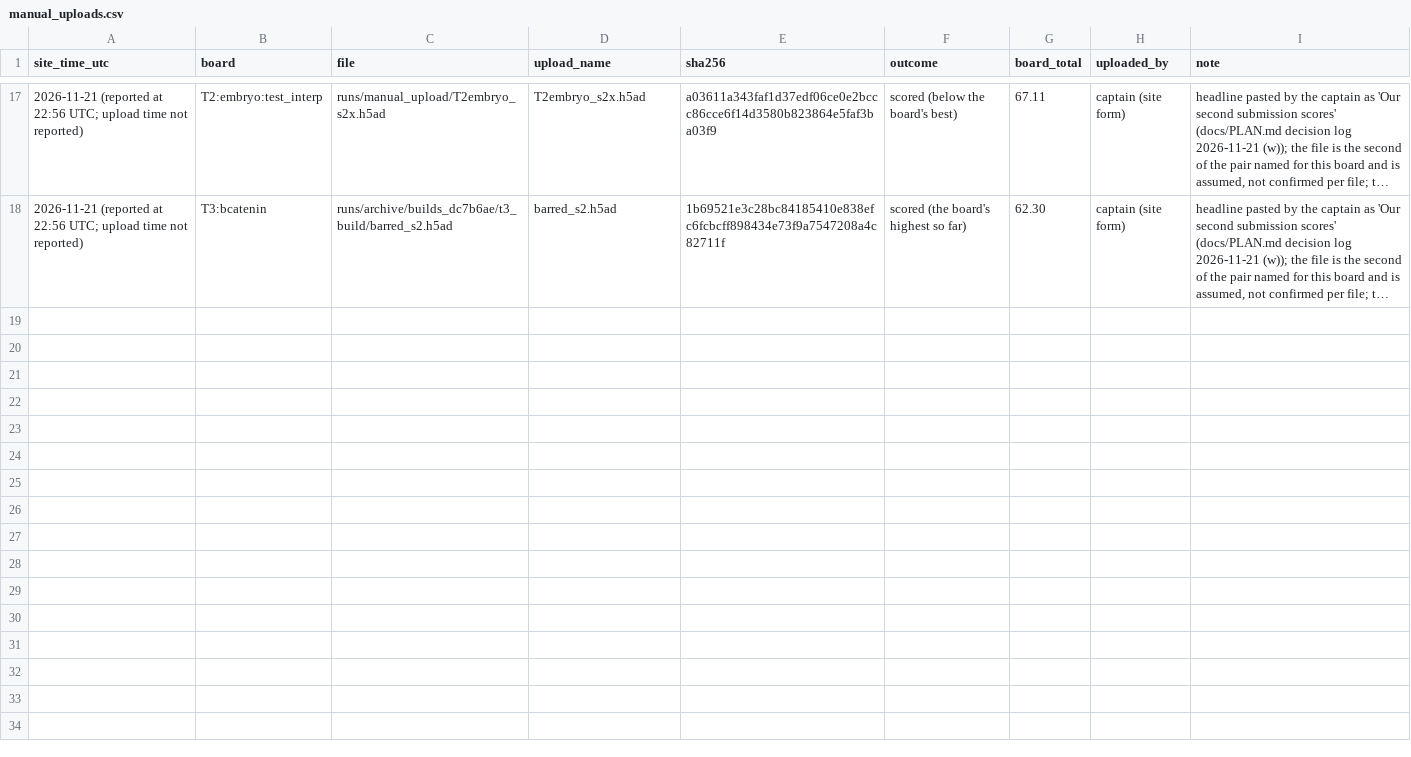
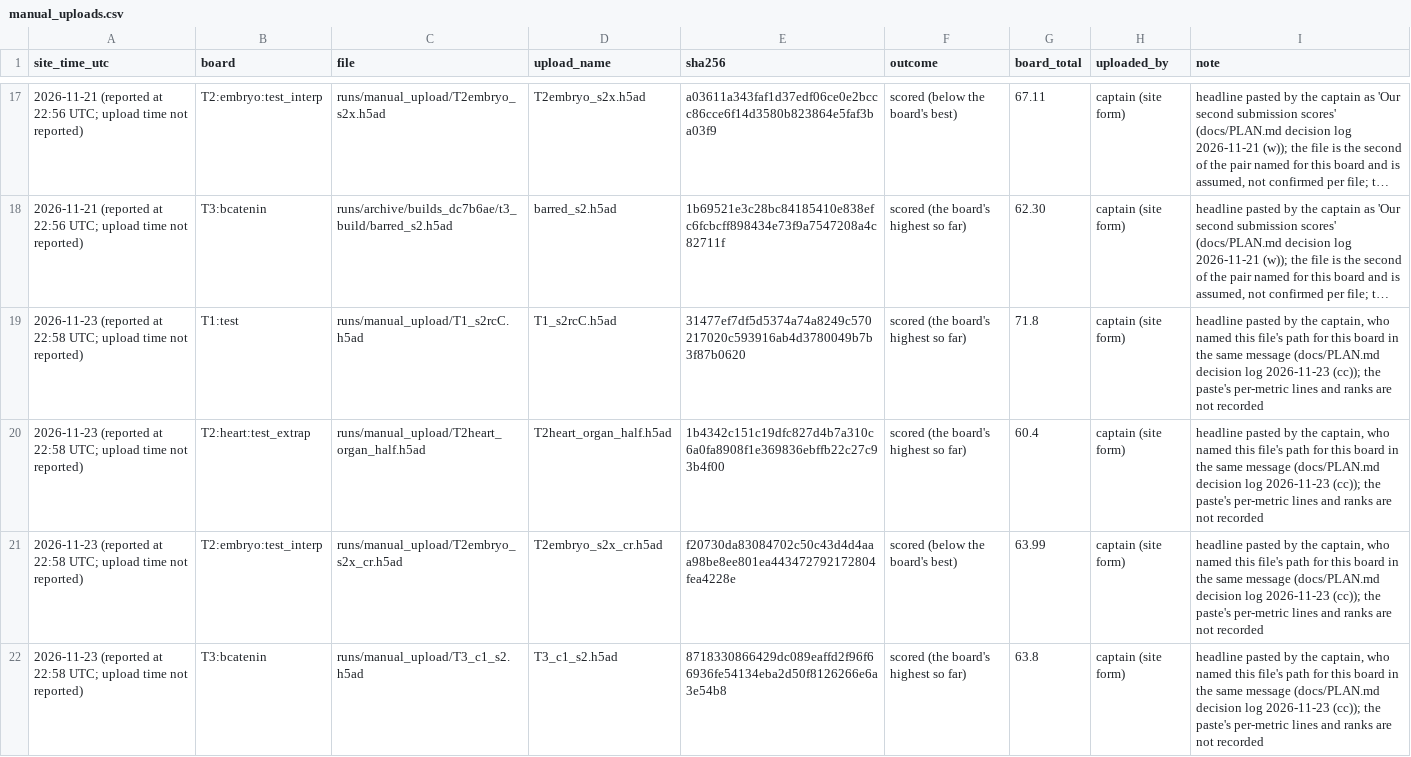
Before and after one commit to Vijayavallabh/virtual-embryo-challenge, a CSV file: results/manual_uploads.csv, drawn as a sheet; only a part is shown, gaps mark what is left out; long unchanged cells end in …; the diff names each change by its address in the sheet, - before the commit and + after, or states it on an @@ line.

Commit message:
four headlines reported by the captain, one per board (T1 C 71.8, heart D 60.4, embryo copy-rows 63.99, T3 C1 63.8): headline only in the uploads record; each board's pre-set rule applied; upload sheet without the four files and with each condition in its rule's own terms; decision log 2026-11-23 (cc)

```diff
--- a/results/manual_uploads.csv
+++ b/results/manual_uploads.csv
+row 19: 2026-11-23 (reported at 22:58 UTC; upload time not reported) | T1:test | runs/manual_upload/T1_s2rcC.h5ad | T1_s2rcC.h5ad | 31477ef7df5d5374a74a8249c570217020c593916ab4d3780049b7b3f87b0620 | scored (the board's highest so far) | 71.8 | captain (site form) | headline pasted by the captain, who named this file's path for this board in the same message (docs/PLAN.md decision log 2026-11-23 (cc)); the paste's per-metric lines and ranks are not recorded
+row 20: 2026-11-23 (reported at 22:58 UTC; upload time not reported) | T2:heart:test_extrap | runs/manual_upload/T2heart_organ_half.h5ad | T2heart_organ_half.h5ad | 1b4342c151c19dfc827d4b7a310c6a0fa8908f1e369836ebffb22c27c93b4f00 | scored (the board's highest so far) | 60.4 | captain (site form) | headline pasted by the captain, who named this file's path for this board in the same message (docs/PLAN.md decision log 2026-11-23 (cc)); the paste's per-metric lines and ranks are not recorded
+row 21: 2026-11-23 (reported at 22:58 UTC; upload time not reported) | T2:embryo:test_interp | runs/manual_upload/T2embryo_s2x_cr.h5ad | T2embryo_s2x_cr.h5ad | f20730da83084702c50c43d4d4aaa98be8ee801ea443472792172804fea4228e | scored (below the board's best) | 63.99 | captain (site form) | headline pasted by the captain, who named this file's path for this board in the same message (docs/PLAN.md decision log 2026-11-23 (cc)); the paste's per-metric lines and ranks are not recorded
+row 22: 2026-11-23 (reported at 22:58 UTC; upload time not reported) | T3:bcatenin | runs/manual_upload/T3_c1_s2.h5ad | T3_c1_s2.h5ad | 8718330866429dc089eaffd2f96f66936fe54134eba2d50f8126266e6a3e54b8 | scored (the board's highest so far) | 63.8 | captain (site form) | headline pasted by the captain, who named this file's path for this board in the same message (docs/PLAN.md decision log 2026-11-23 (cc)); the paste's per-metric lines and ranks are not recorded
```
Also changed, not shown: 2 other files.
